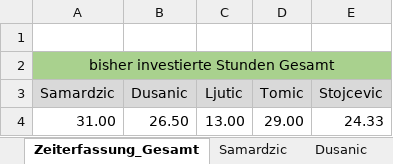
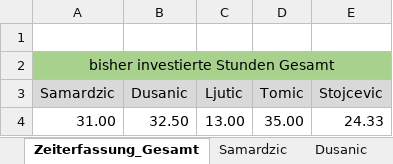
Before and after one commit to MilosTomic123/PS_InfoEng, an Excel workbook: Zeiterfassung/Zeiterfassung_Gesamt.xlsx, sheet Zeiterfassung_Gesamt, drawn as a sheet; values as stored, in another font and other column widths than the file's, no borders; charts and pictures not drawn; the diff names each change by its address in the sheet, - before the commit and + after, or states it on an @@ line.

```diff
--- a/Zeiterfassung/Zeiterfassung_Gesamt.xlsx (sheet Zeiterfassung_Gesamt)
+++ b/Zeiterfassung/Zeiterfassung_Gesamt.xlsx (sheet Zeiterfassung_Gesamt)
-B4 (Dusanic): 26.50
+B4 (Dusanic): 32.50
-D4 (Tomic): 29.00
+D4 (Tomic): 35.00
```
Also changed, not shown: sheet Tomic, sheet Dusanic, charts or pictures, 1 other file.
